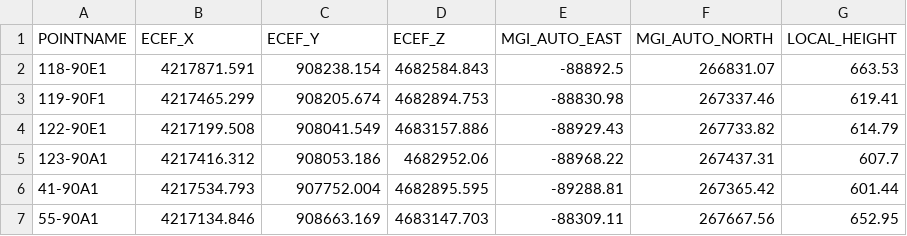
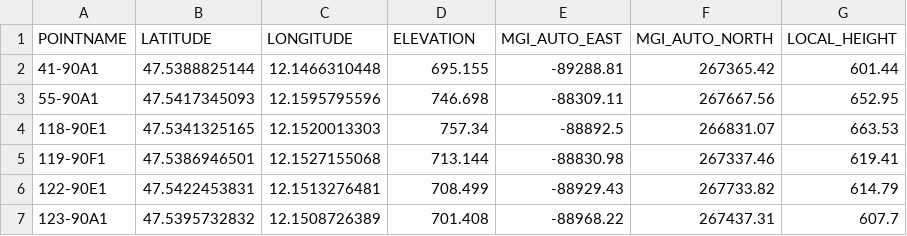
Before and after one commit to messfuchs-com/tricot, a CSV file: target/test-classes/0004769401_MERGE_PUNKTART_EP.csv, drawn as a sheet.

```diff
--- a/target/test-classes/0004769401_MERGE_PUNKTART_EP.csv
+++ b/target/test-classes/0004769401_MERGE_PUNKTART_EP.csv
@@ -1,7 +1,7 @@
-POINTNAME;ECEF_X;ECEF_Y;ECEF_Z;MGI_AUTO_EAST;MGI_AUTO_NORTH;LOCAL_HEIGHT
-118-90E1;4217871.591;908238.154;4682584.843;-88892.5;266831.07;663.53
-119-90F1;4217465.299;908205.674;4682894.753;-88830.98;267337.46;619.41
-122-90E1;4217199.508;908041.549;4683157.886;-88929.43;267733.82;614.79
-123-90A1;4217416.312;908053.186;4682952.06;-88968.22;267437.31;607.7
-41-90A1;4217534.793;907752.004;4682895.595;-89288.81;267365.42;601.44
-55-90A1;4217134.846;908663.169;4683147.703;-88309.11;267667.56;652.95
+POINTNAME;LATITUDE;LONGITUDE;ELEVATION;MGI_AUTO_EAST;MGI_AUTO_NORTH;LOCAL_HEIGHT
+41-90A1;47.5388825144;12.1466310448;695.155;-89288.81;267365.42;601.44
+55-90A1;47.5417345093;12.1595795596;746.698;-88309.11;267667.56;652.95
+118-90E1;47.5341325165;12.1520013303;757.34;-88892.5;266831.07;663.53
+119-90F1;47.5386946501;12.1527155068;713.144;-88830.98;267337.46;619.41
+122-90E1;47.5422453831;12.1513276481;708.499;-88929.43;267733.82;614.79
+123-90A1;47.5395732832;12.1508726389;701.408;-88968.22;267437.31;607.7
```
Also changed, not shown: target/test-classes/Steingrube_EP_MERGE.csv, 57 other files.
